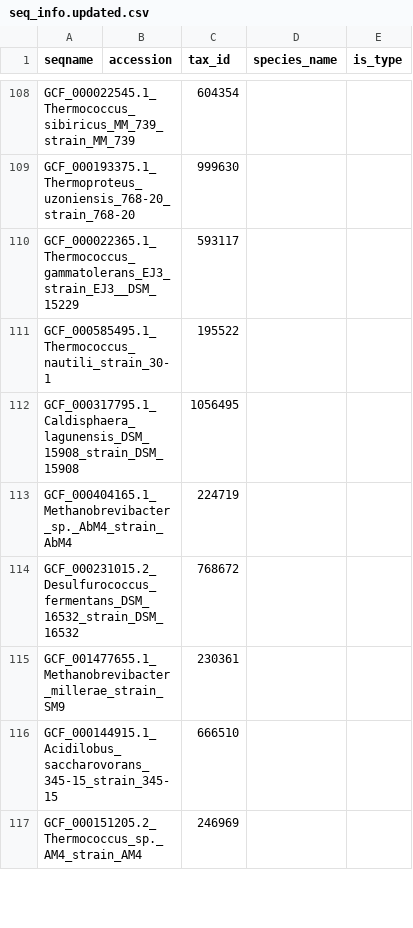
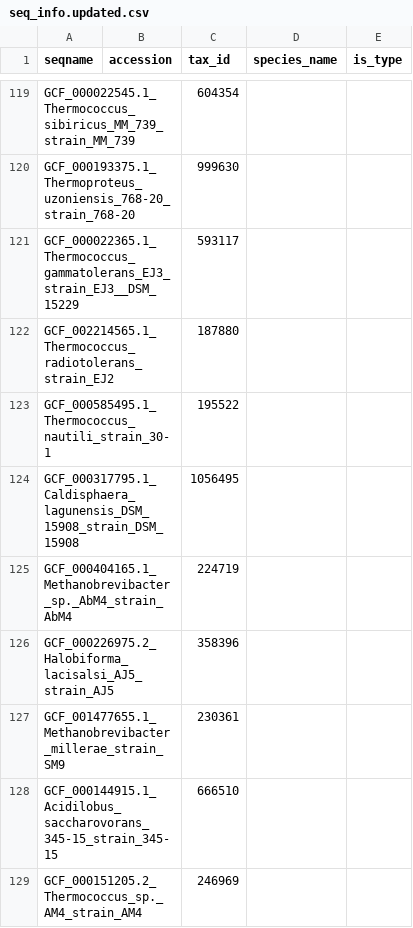
Before and after one commit to bowmanjeffs/paprica, a CSV file: ref_genome_database/archaea/combined_16S.archaea.tax.refpkg/seq_info.updated.csv, drawn as a sheet; only a part is shown, gaps mark what is left out; removed rows and columns are numbered as before the commit, all else as after; the diff covers the shown part only; the diff names each change by its address in the sheet, - before the commit and + after, or states it on an @@ line.

```diff
--- a/ref_genome_database/archaea/combined_16S.archaea.tax.refpkg/seq_info.updated.csv
+++ b/ref_genome_database/archaea/combined_16S.archaea.tax.refpkg/seq_info.updated.csv
+row 122: GCF_002214565.1_Thermococcus_radiotolerans_strain_EJ2 |  | 187880
-row 114: GCF_000231015.2_Desulfurococcus_fermentans_DSM_16532_strain_DSM_16532 |  | 768672
+row 126: GCF_000226975.2_Halobiforma_lacisalsi_AJ5_strain_AJ5 |  | 358396
```
Also changed, not shown: 20 added rows, 3 removed rows and 15 edited cells elsewhere in this file, ref_genome_database/archaea/combined_16S.archaea.tax.refpkg/taxa.csv, ref_genome_database/archaea/internal_data.csv, 16 other files.
